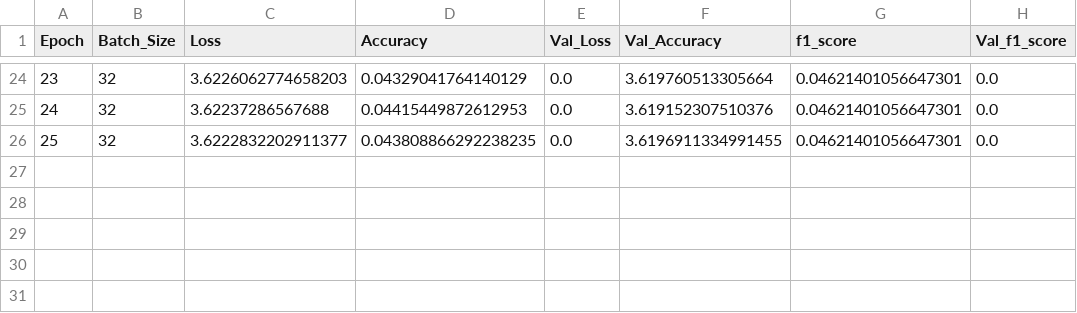
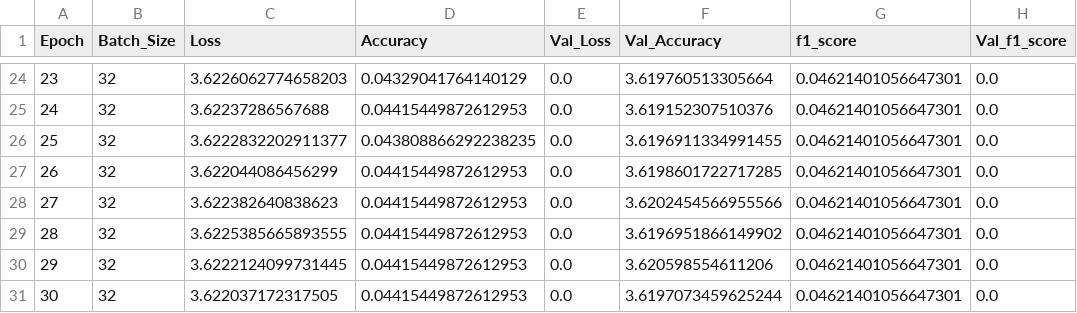
Before and after one commit to cuicuidev/project_hackaboss, a CSV file: history.csv, drawn as a sheet; only a part is shown, gaps mark what is left out.

Commit message:
[AUTO] training model vversion-0.3, epoch 30.

```diff
--- a/history.csv
+++ b/history.csv
@@ -26 +26,6 @@ Epoch,Batch_Size,Loss,Accuracy,Val_Loss,Val_Accuracy,f1_score,Val_f1_score
 25,32,3.6222832202911377,0.043808866292238235,0.0,3.6196911334991455,0.04621401056647301,0.0
+26,32,3.622044086456299,0.04415449872612953,0.0,3.6198601722717285,0.04621401056647301,0.0
+27,32,3.622382640838623,0.04415449872612953,0.0,3.6202454566955566,0.04621401056647301,0.0
+28,32,3.6225385665893555,0.04415449872612953,0.0,3.6196951866149902,0.04621401056647301,0.0
+29,32,3.6222124099731445,0.04415449872612953,0.0,3.620598554611206,0.04621401056647301,0.0
+30,32,3.622037172317505,0.04415449872612953,0.0,3.6197073459625244,0.04621401056647301,0.0
```
Also changed, not shown: 4 other files.
